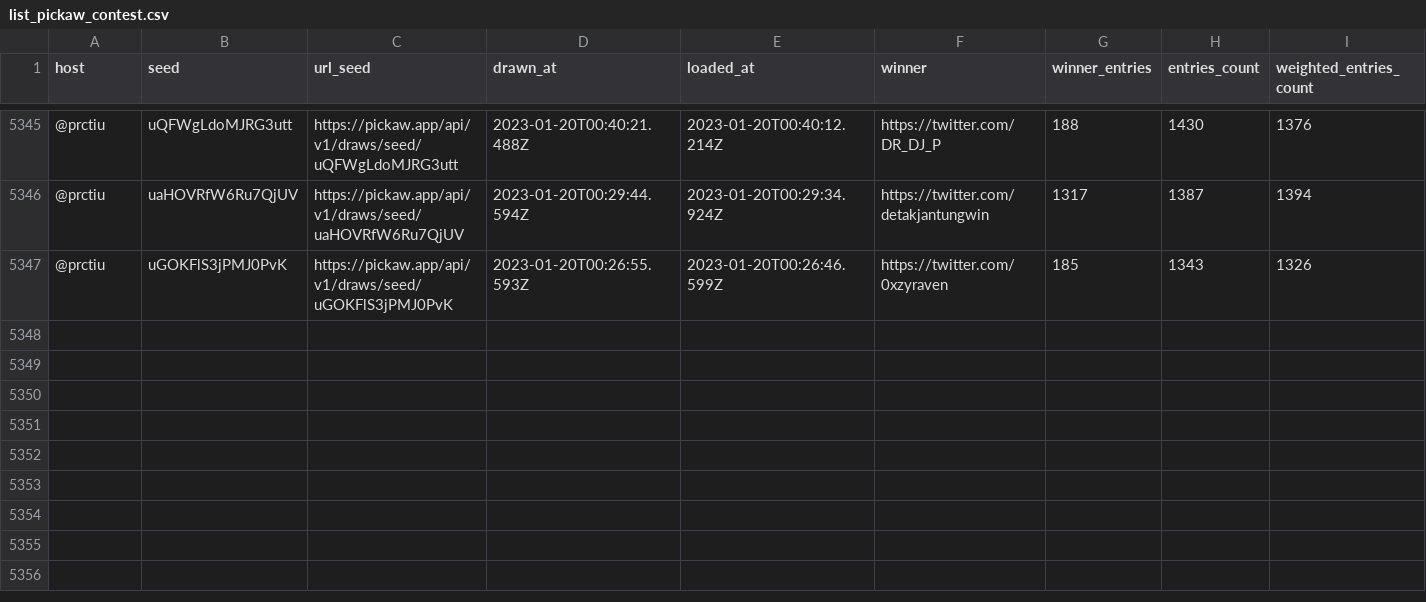
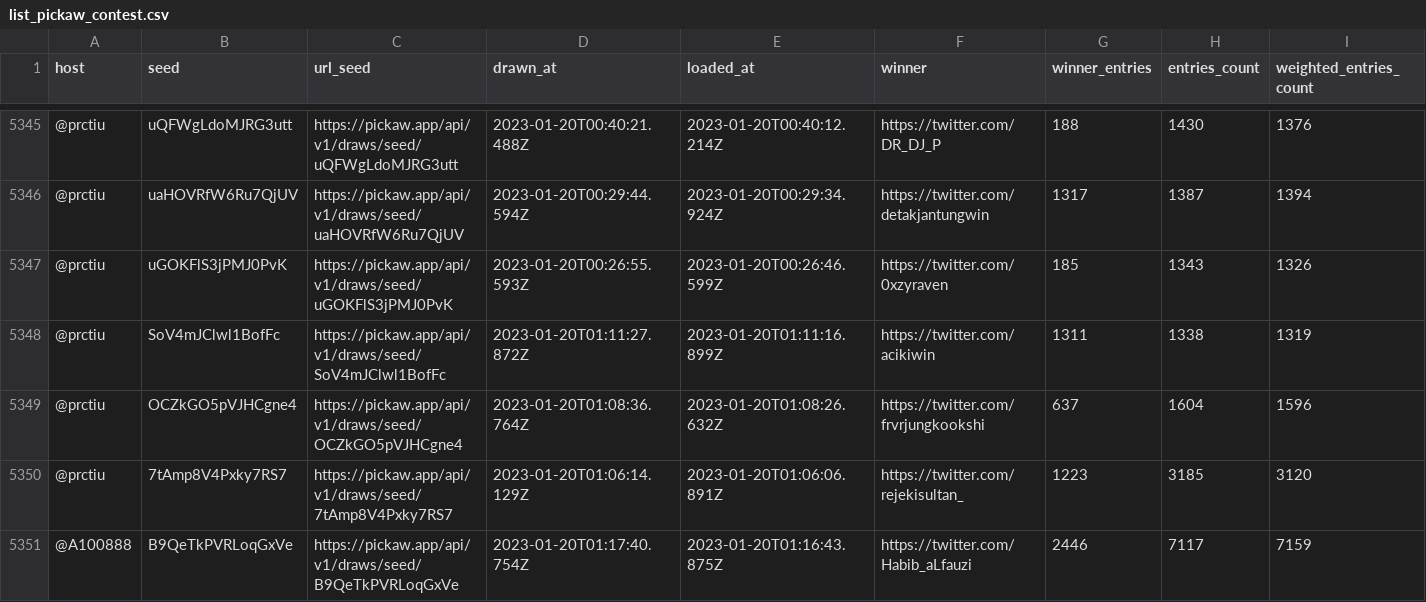
Before and after one commit to ilham-mukti/pickaw_analysis, a CSV file: list_pickaw_contest.csv, drawn as a sheet; only a part is shown, gaps mark what is left out; rows hold the shown columns only; the diff names each change by its address in the sheet, - before the commit and + after, or states it on an @@ line.

```diff
--- a/list_pickaw_contest.csv
+++ b/list_pickaw_contest.csv
+row 5348: @prctiu | SoV4mJClwl1BofFc | https://pickaw.app/api/v1/draws/seed/SoV4mJClwl1BofFc | 2023-01-20T01:11:27.872Z | 2023-01-20T01:11:16.899Z | https://twitter.com/acikiwin | 1311 | 1338 | 1319
+row 5349: @prctiu | OCZkGO5pVJHCgne4 | https://pickaw.app/api/v1/draws/seed/OCZkGO5pVJHCgne4 | 2023-01-20T01:08:36.764Z | 2023-01-20T01:08:26.632Z | https://twitter.com/frvrjungkookshi | 637 | 1604 | 1596
+row 5350: @prctiu | 7tAmp8V4Pxky7RS7 | https://pickaw.app/api/v1/draws/seed/7tAmp8V4Pxky7RS7 | 2023-01-20T01:06:14.129Z | 2023-01-20T01:06:06.891Z | https://twitter.com/rejekisultan_ | 1223 | 3185 | 3120
+row 5351: @A100888 | B9QeTkPVRLoqGxVe | https://pickaw.app/api/v1/draws/seed/B9QeTkPVRLoqGxVe | 2023-01-20T01:17:40.754Z | 2023-01-20T01:16:43.875Z | https://twitter.com/Habib_aLfauzi | 2446 | 7117 | 7159
```
Also changed, not shown: 2 other files.
